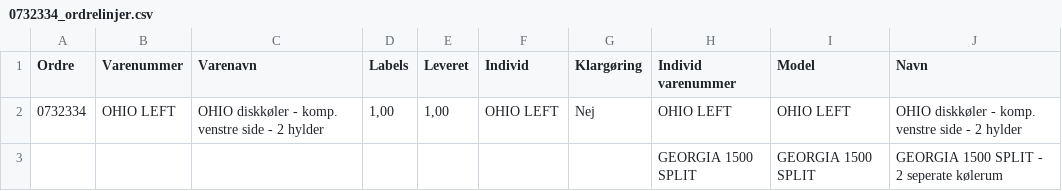
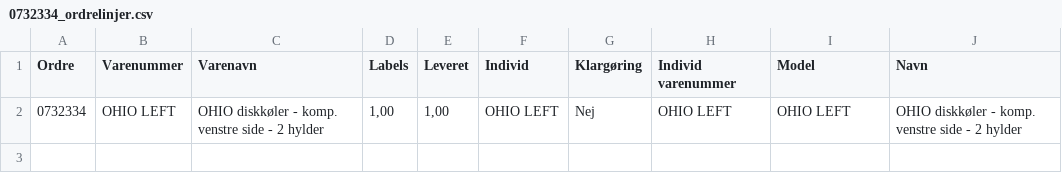
Before and after one commit to NafourW/P3, a CSV file: resources/data/0732334_ordrelinjer.csv, drawn as a sheet; the diff names each change by its address in the sheet, - before the commit and + after, or states it on an @@ line.

```diff
--- a/resources/data/0732334_ordrelinjer.csv
+++ b/resources/data/0732334_ordrelinjer.csv
-row 3:  |  |  |  |  |  |  | GEORGIA 1500 SPLIT | GEORGIA 1500 SPLIT | GEORGIA 1500 SPLIT - 2 seperate kølerum
```
Also changed, not shown: resources/data/0731753_ordrelinjer.csv, resources/data/0731972_ordrelinjer.csv, 46 other files.
